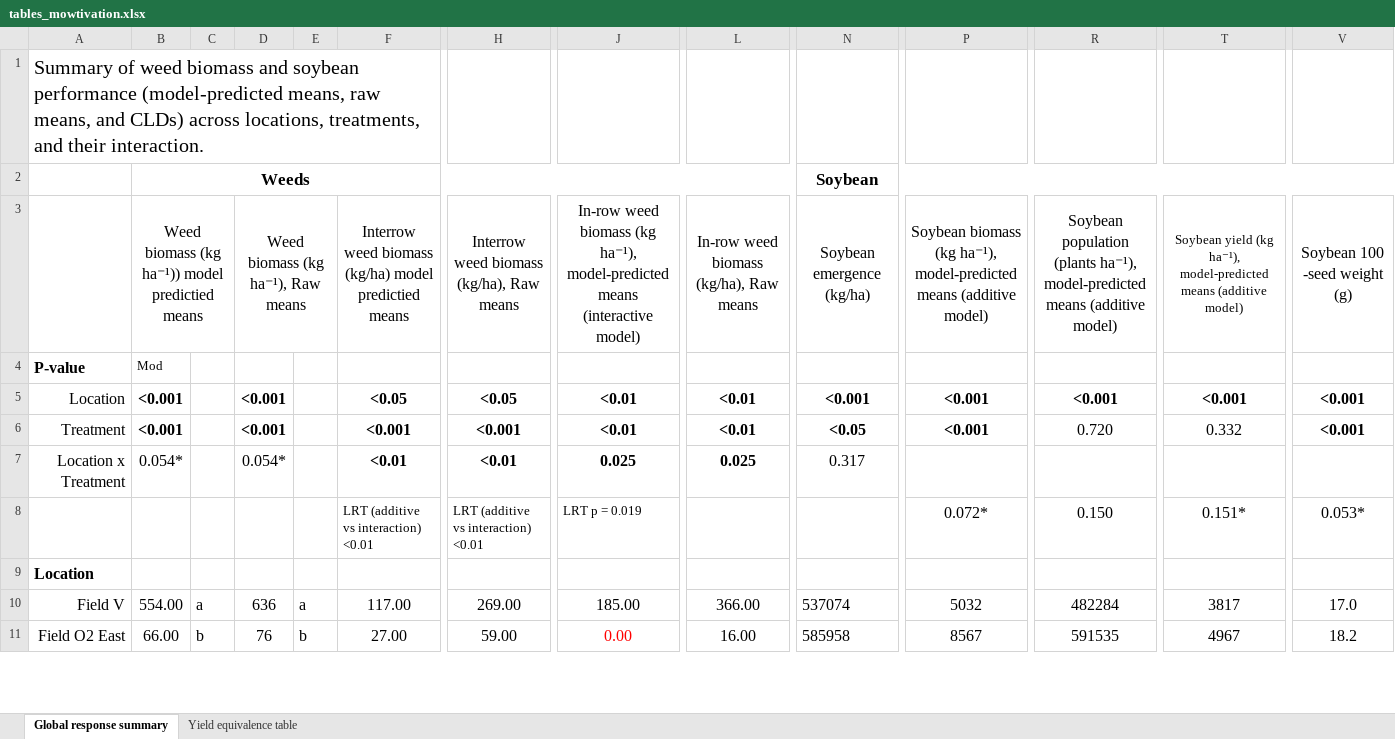
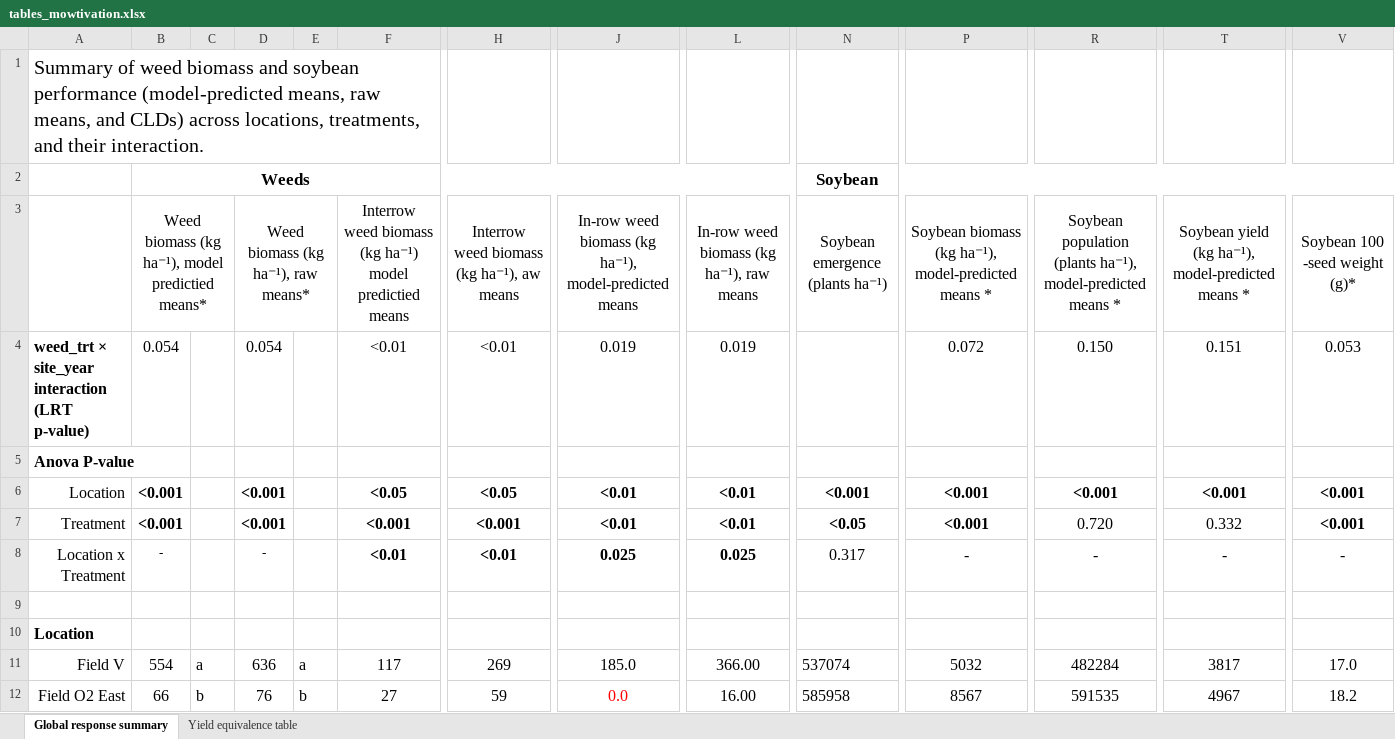
Before and after one commit to ericyoungerman/Mowtivation, an Excel workbook: figs/tables_mowtivation.xlsx, sheet Global response summary, drawn as a sheet; only a part is shown, gaps mark what is left out; values as stored, in another font and other column widths than the file's, no borders; removed rows and columns are numbered as before the commit, all else as after; rows hold the shown columns only; the diff covers the shown part only; the diff names each change by its address in the sheet, - before the commit and + after, or states it on an @@ line.

Commit message:
added weed-bean relationship analysis

```diff
--- a/figs/tables_mowtivation.xlsx (sheet Global response summary)
+++ b/figs/tables_mowtivation.xlsx (sheet Global response summary)
-B3: …biomass (kg ha⁻¹)) model predictied means
+B3: …biomass (kg ha⁻¹), model predictied means*
-D3: Weed biomass (kg ha⁻¹), Raw means
+D3: Weed biomass (kg ha⁻¹), raw means*
-F3: …weed biomass (kg/ha) model predictied…
+F3: …weed biomass (kg ha⁻¹) model predictied…
-H3: Interrow weed biomass (kg/ha), Raw means
+H3: Interrow weed biomass (kg ha⁻¹), aw means
-J3: …model-predicted means (interactive model)
+J3: …model-predicted means
-L3: In-row weed biomass (kg/ha), Raw means
+L3: In-row weed biomass (kg ha⁻¹), raw means
-N3: Soybean emergence (kg/ha)
+N3: Soybean emergence (plants ha⁻¹)
-P3: …model-predicted means (additive model)
+P3: …model-predicted means *
-R3: …model-predicted means (additive model)
+R3: …model-predicted means *
-T3: …model-predicted means (additive model)
+T3: …model-predicted means *
@@ T3 text size: larger @@
-V3: Soybean 100 -seed weight (g)
+V3: Soybean 100 -seed weight (g)*
-row 4: P-value | Mod
+row 4: weed_trt × site_year interaction (LRT p-value) | 0.054 |  | 0.054 |  | <0.01 | <0.01 | 0.019 | 0.019 |  | 0.072 | 0.150 | 0.151 | 0.053
+row 5: Anova P-value
-B8: 0.054*
+B8: -
@@ B8 text size: smaller @@
-D8: 0.054*
+D8: -
@@ D8 text size: smaller @@
-P8: (empty)
+P8: -
-R8: (empty)
+R8: -
-T8: (empty)
+T8: -
-V8: (empty)
+V8: -
-row 9:  |  |  |  |  | LRT (additive vs interaction) <0.01 | LRT (additive vs interaction) <0.01 | LRT p = 0.019 |  |  | 0.072* | 0.150 | 0.151* | 0.053*
+row 9: (empty)
-B11: 554.00
+B11: 554
-F11: 117.00
+F11: 117
-H11: 269.00
+H11: 269
-J11: 185.00
+J11: 185.0
-B12: 66.00
+B12: 66
-F12: 27.00
+F12: 27
-H12: 59.00
+H12: 59
-J12: 0.00
+J12: 0.0
```
Also changed, not shown: 1 added row, 1 removed row and 70 edited cells elsewhere in this sheet, sheet Yield equivalence table, 10 other files.
